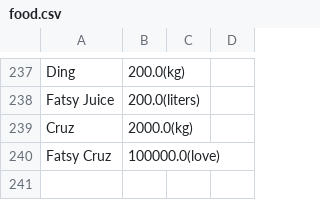
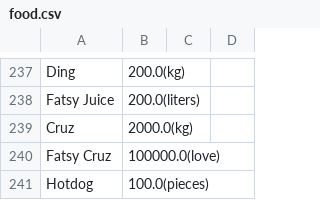
Before and after one commit to EmilJohn24/Proj_FITBEST, a CSV file: food.csv, drawn as a sheet; only a part is shown, gaps mark what is left out; the diff names each change by its address in the sheet, - before the commit and + after, or states it on an @@ line.

```diff
--- a/food.csv
+++ b/food.csv
+row 241: Hotdog | 100.0(pieces)
```
Also changed, not shown: 12 other files.
